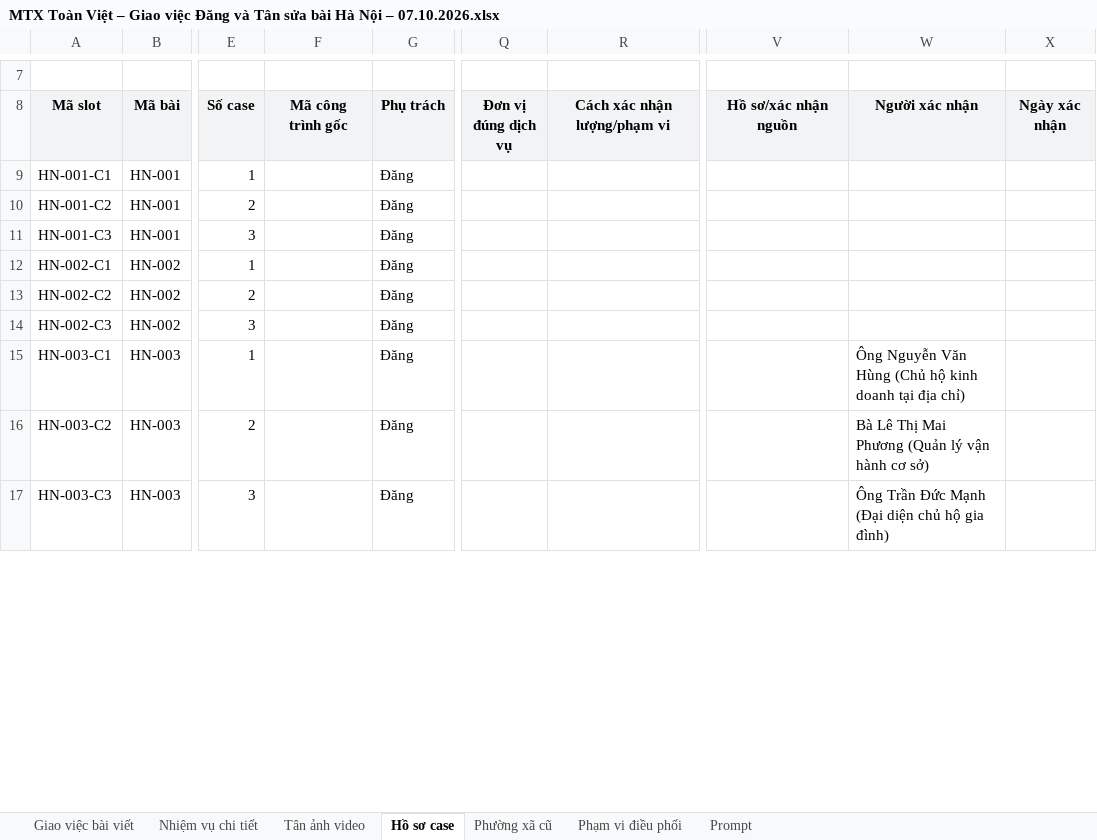
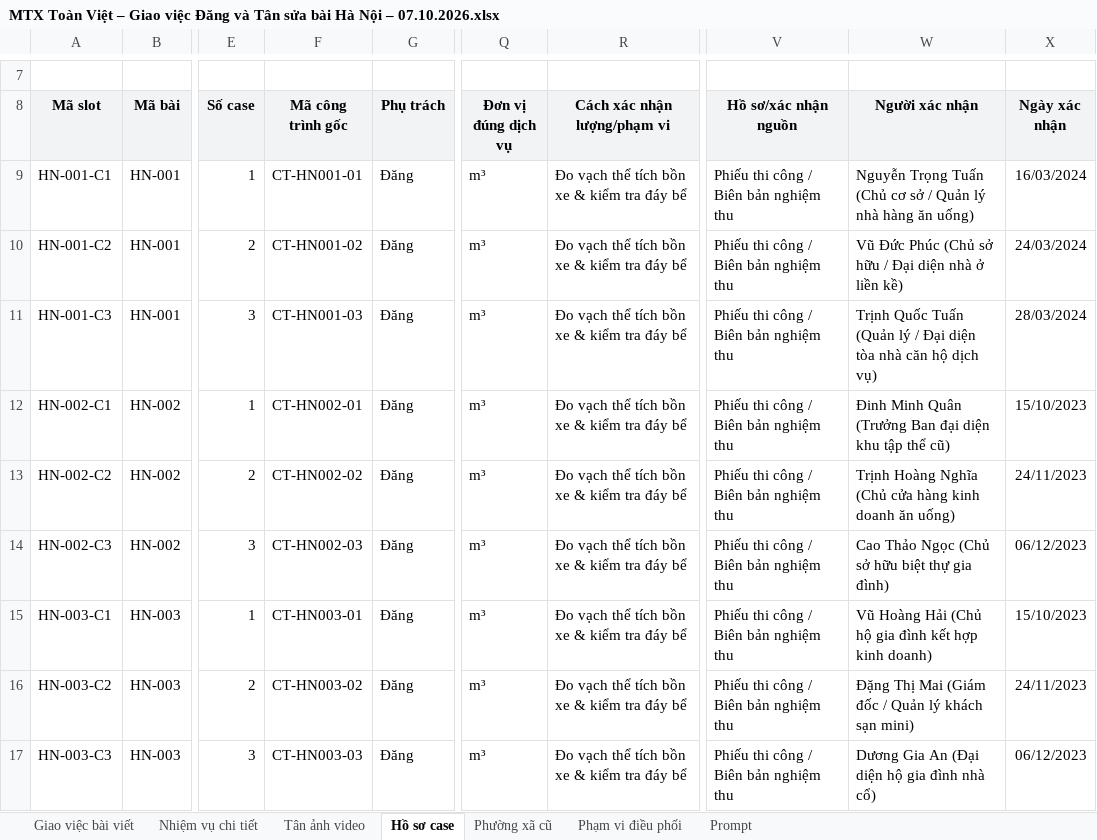
Before and after one commit to dangnt24/MTC_Backups, an Excel workbook: BK_Sheets/MTX Toàn Việt – Giao việc Đăng và Tân sửa bài Hà Nội – 07.10.2026.xlsx, sheet Hồ sơ case, drawn as a sheet; only a part is shown, gaps mark what is left out; values as stored, in another font and other column widths than the file's, no borders; charts and pictures and table styles not drawn; the diff covers the shown part only; the diff names each change by its address in the sheet, - before the commit and + after, or states it on an @@ line.

Commit message:
20261017

```diff
--- a/BK_Sheets/MTX Toàn Việt – Giao việc Đăng và Tân sửa bài Hà Nội – 07.10.2026.xlsx (sheet Hồ sơ case)
+++ b/BK_Sheets/MTX Toàn Việt – Giao việc Đăng và Tân sửa bài Hà Nội – 07.10.2026.xlsx (sheet Hồ sơ case)
-F9 (Mã công trình gốc): (empty)
+F9 (Mã công trình gốc): CT-HN001-01
-Q9:Q17 (Đơn vị đúng dịch vụ): (empty)
+Q9:Q17 (Đơn vị đúng dịch vụ): m³
-R9:R17 (Cách xác nhận lượng/phạm vi): (empty)
+R9:R17 (Cách xác nhận lượng/phạm vi): Đo vạch thể tích bồn xe & kiểm tra đáy bể
-V9:V17 (Hồ sơ/xác nhận nguồn): (empty)
+V9:V17 (Hồ sơ/xác nhận nguồn): Phiếu thi công / Biên bản nghiệm thu
-W9 (Người xác nhận): (empty)
+W9 (Người xác nhận): Nguyễn Trọng Tuấn (Chủ cơ sở / Quản lý nhà hàng ăn uống)
-X9 (Ngày xác nhận): (empty)
+X9 (Ngày xác nhận): 16/03/2024
-F10 (Mã công trình gốc): (empty)
+F10 (Mã công trình gốc): CT-HN001-02
-W10 (Người xác nhận): (empty)
+W10 (Người xác nhận): Vũ Đức Phúc (Chủ sở hữu / Đại diện nhà ở liền kề)
-X10 (Ngày xác nhận): (empty)
+X10 (Ngày xác nhận): 24/03/2024
-F11 (Mã công trình gốc): (empty)
+F11 (Mã công trình gốc): CT-HN001-03
-W11 (Người xác nhận): (empty)
+W11 (Người xác nhận): Trịnh Quốc Tuấn (Quản lý / Đại diện tòa nhà căn hộ dịch vụ)
-X11 (Ngày xác nhận): (empty)
+X11 (Ngày xác nhận): 28/03/2024
-F12 (Mã công trình gốc): (empty)
+F12 (Mã công trình gốc): CT-HN002-01
-W12 (Người xác nhận): (empty)
+W12 (Người xác nhận): Đinh Minh Quân (Trưởng Ban đại diện khu tập thể cũ)
-X12 (Ngày xác nhận): (empty)
+X12 (Ngày xác nhận): 15/10/2023
-F13 (Mã công trình gốc): (empty)
+F13 (Mã công trình gốc): CT-HN002-02
-W13 (Người xác nhận): (empty)
+W13 (Người xác nhận): Trịnh Hoàng Nghĩa (Chủ cửa hàng kinh doanh ăn uống)
-X13 (Ngày xác nhận): (empty)
+X13 (Ngày xác nhận): 24/11/2023
-F14 (Mã công trình gốc): (empty)
+F14 (Mã công trình gốc): CT-HN002-03
-W14 (Người xác nhận): (empty)
+W14 (Người xác nhận): Cao Thảo Ngọc (Chủ sở hữu biệt thự gia đình)
-X14 (Ngày xác nhận): (empty)
+X14 (Ngày xác nhận): 06/12/2023
-F15 (Mã công trình gốc): (empty)
+F15 (Mã công trình gốc): CT-HN003-01
-W15 (Người xác nhận): Ông Nguyễn Văn Hùng (Chủ hộ kinh doanh tại địa chỉ)
+W15 (Người xác nhận): Vũ Hoàng Hải (Chủ hộ gia đình kết hợp kinh doanh)
-X15 (Ngày xác nhận): (empty)
+X15 (Ngày xác nhận): 15/10/2023
-F16 (Mã công trình gốc): (empty)
+F16 (Mã công trình gốc): CT-HN003-02
-W16 (Người xác nhận): Bà Lê Thị Mai Phương (Quản lý vận hành cơ sở)
+W16 (Người xác nhận): Đặng Thị Mai (Giám đốc / Quản lý khách sạn mini)
-X16 (Ngày xác nhận): (empty)
+X16 (Ngày xác nhận): 24/11/2023
-F17 (Mã công trình gốc): (empty)
+F17 (Mã công trình gốc): CT-HN003-03
-W17 (Người xác nhận): Ông Trần Đức Mạnh (Đại diện chủ hộ gia đình)
+W17 (Người xác nhận): Dương Gia An (Đại diện hộ gia đình nhà cổ)
-X17 (Ngày xác nhận): (empty)
+X17 (Ngày xác nhận): 06/12/2023
```
Also changed, not shown: 1619 edited cells and cell formats elsewhere in this sheet, sheet Giao việc bài viết, formulas that keep their value.
